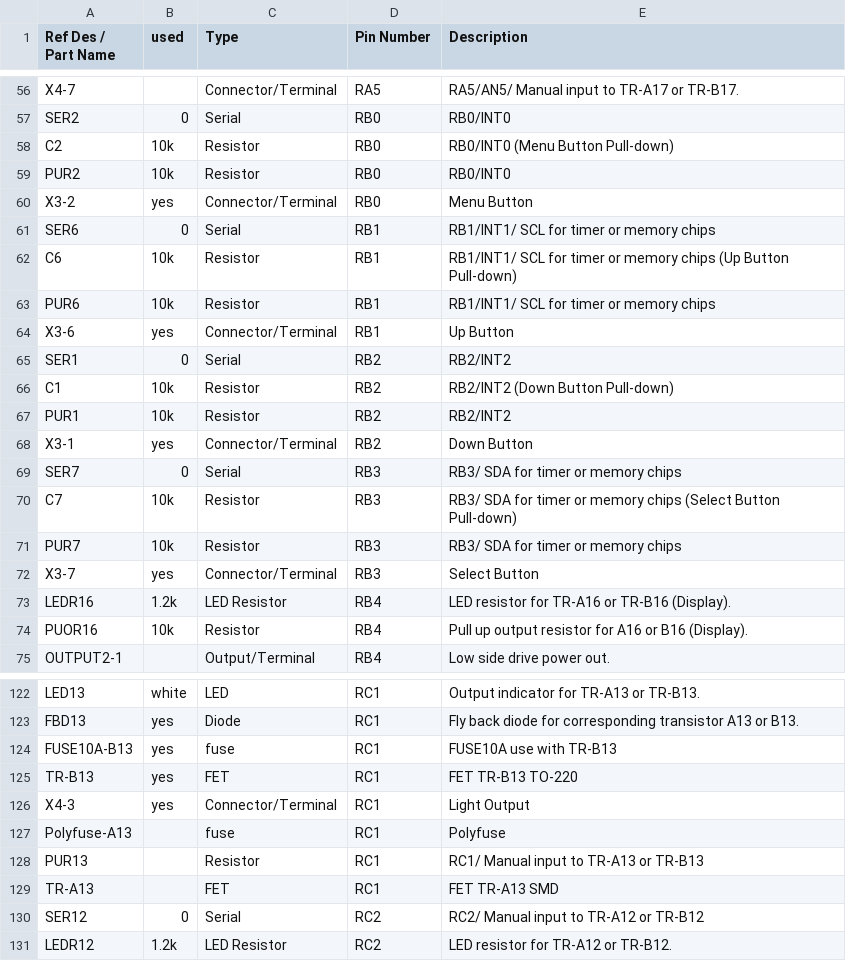
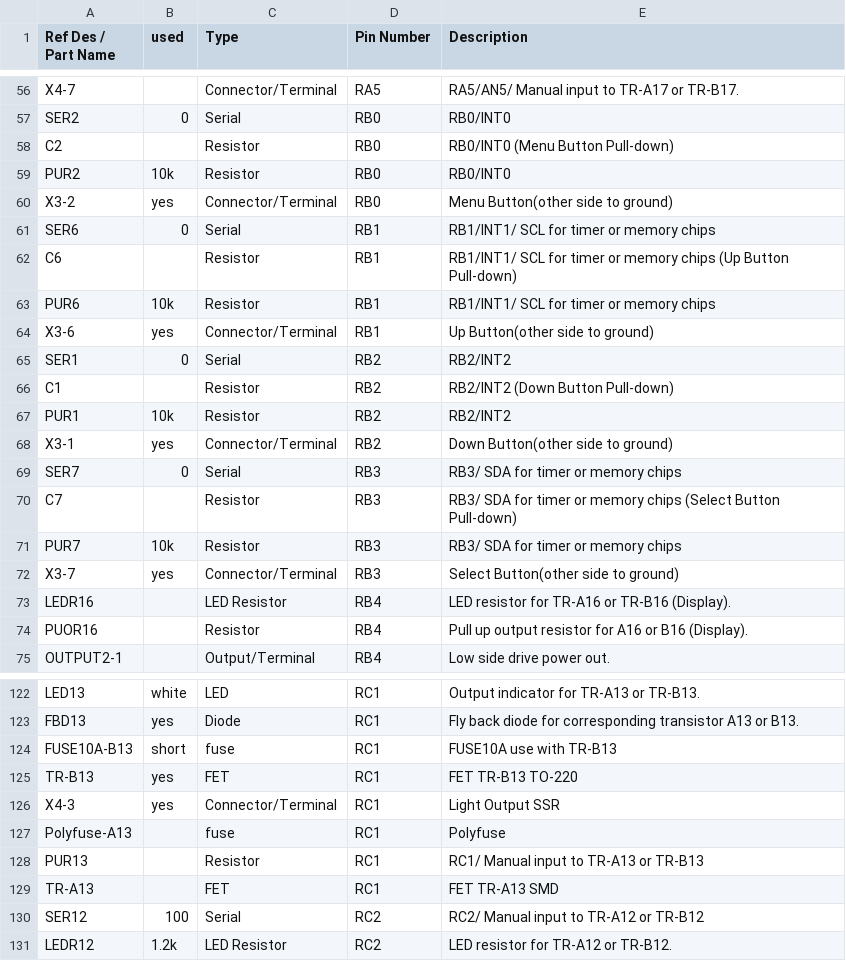
Before and after one commit to Frothbeast/iotBoxHeater, a CSV file: PIC/BOM.csv, drawn as a sheet; only a part is shown, gaps mark what is left out; the diff covers the shown part only.

Commit message:
changed BOM to match reality(I hope)
Signed-off-by: frothbeast <frothbeast@gmail.com>

```diff
--- a/PIC/BOM.csv
+++ b/PIC/BOM.csv
@@ -57,19 +57,19 @@ X4-7,,Connector/Terminal,RA5,RA5/AN5/ Manual input to TR-A17 or TR-B17.
 SER2,0,Serial,RB0,RB0/INT0
-C2,10k,Resistor,RB0,RB0/INT0 (Menu Button Pull-down)
+C2,,Resistor,RB0,RB0/INT0 (Menu Button Pull-down)
 PUR2,10k,Resistor,RB0,RB0/INT0
-X3-2,yes,Connector/Terminal,RB0,Menu Button
+X3-2,yes,Connector/Terminal,RB0,Menu Button(other side to ground)
 SER6,0,Serial,RB1,RB1/INT1/ SCL for timer or memory chips
-C6,10k,Resistor,RB1,RB1/INT1/ SCL for timer or memory chips (Up Button Pull-down)
+C6,,Resistor,RB1,RB1/INT1/ SCL for timer or memory chips (Up Button Pull-down)
 PUR6,10k,Resistor,RB1,RB1/INT1/ SCL for timer or memory chips
-X3-6,yes,Connector/Terminal,RB1,Up Button
+X3-6,yes,Connector/Terminal,RB1,Up Button(other side to ground)
 SER1,0,Serial,RB2,RB2/INT2
-C1,10k,Resistor,RB2,RB2/INT2 (Down Button Pull-down)
+C1,,Resistor,RB2,RB2/INT2 (Down Button Pull-down)
 PUR1,10k,Resistor,RB2,RB2/INT2
-X3-1,yes,Connector/Terminal,RB2,Down Button
+X3-1,yes,Connector/Terminal,RB2,Down Button(other side to ground)
 SER7,0,Serial,RB3,RB3/ SDA for timer or memory chips
-C7,10k,Resistor,RB3,RB3/ SDA for timer or memory chips (Select Button Pull-down)
+C7,,Resistor,RB3,RB3/ SDA for timer or memory chips (Select Button Pull-down)
 PUR7,10k,Resistor,RB3,RB3/ SDA for timer or memory chips
-X3-7,yes,Connector/Terminal,RB3,Select Button
-LEDR16,1.2k,LED Resistor,RB4,LED resistor for TR-A16 or TR-B16 (Display).
-PUOR16,10k,Resistor,RB4,Pull up output resistor for A16 or B16 (Display).
+X3-7,yes,Connector/Terminal,RB3,Select Button(other side to ground)
+LEDR16,,LED Resistor,RB4,LED resistor for TR-A16 or TR-B16 (Display).
+PUOR16,,Resistor,RB4,Pull up output resistor for A16 or B16 (Display).
 OUTPUT2-1,,Output/Terminal,RB4,Low side drive power out.
@@ -123,5 +123,5 @@ LED13,white,LED,RC1,Output indicator for TR-A13 or TR-B13.
 FBD13,yes,Diode,RC1,Fly back diode for corresponding transistor A13 or B13.
-FUSE10A-B13,yes,fuse,RC1,FUSE10A use with TR-B13
+FUSE10A-B13,short,fuse,RC1,FUSE10A use with TR-B13
 TR-B13,yes,FET,RC1,FET TR-B13 TO-220
-X4-3,yes,Connector/Terminal,RC1,Light Output
+X4-3,yes,Connector/Terminal,RC1,Light Output SSR
 Polyfuse-A13,,fuse,RC1,Polyfuse
@@ -129,3 +129,3 @@ PUR13,,Resistor,RC1,RC1/ Manual input to TR-A13 or TR-B13
 TR-A13,,FET,RC1,FET TR-A13 SMD
-SER12,0,Serial,RC2,RC2/ Manual input to TR-A12 or TR-B12
+SER12,100,Serial,RC2,RC2/ Manual input to TR-A12 or TR-B12
 LEDR12,1.2k,LED Resistor,RC2,LED resistor for TR-A12 or TR-B12.
```
Also changed, not shown: 6 edited cells elsewhere in this file.
